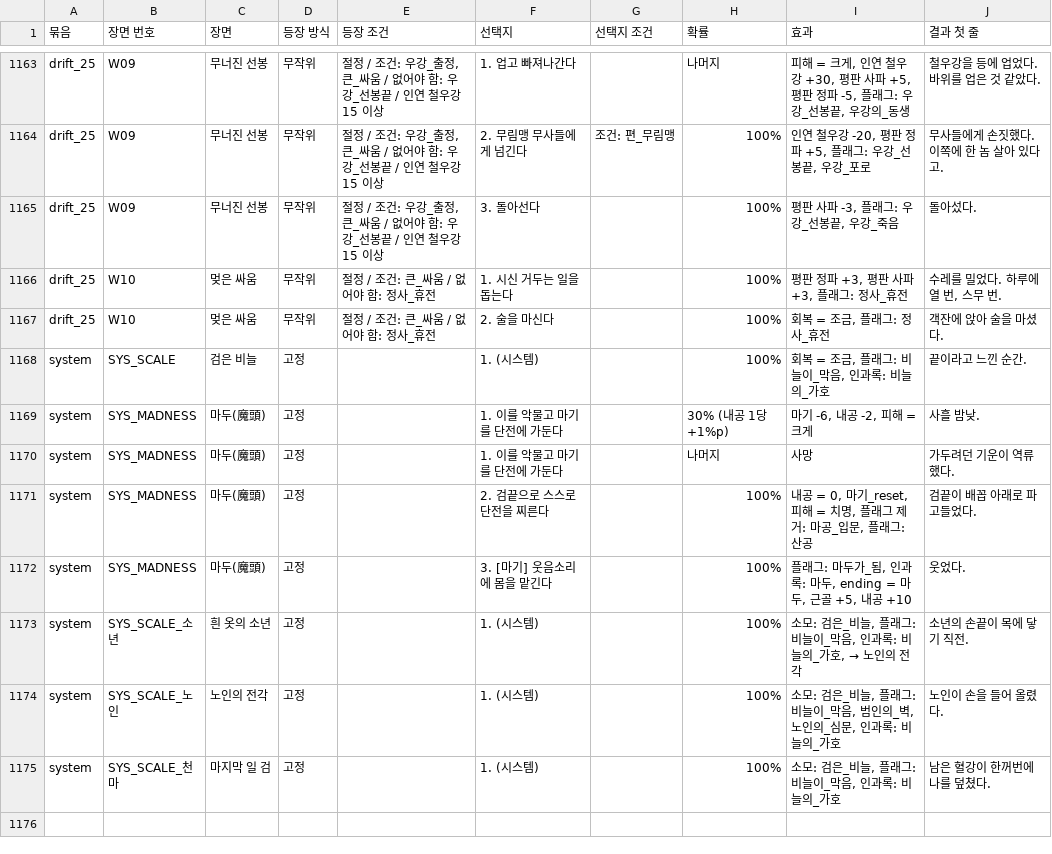
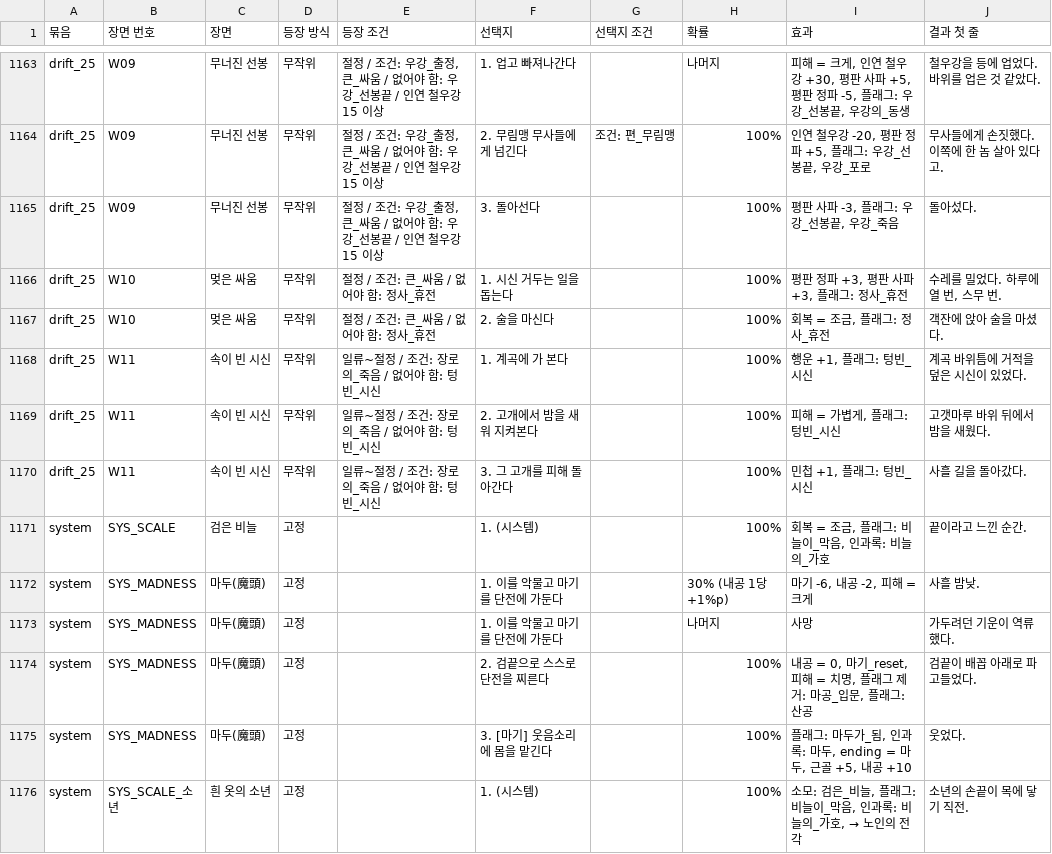
Before and after one commit to wjdcotjd123-art/SUNHEYB, a CSV file: docs/events/events.csv, drawn as a sheet; only a part is shown, gaps mark what is left out; the shorter side is filled out with more unchanged rows; the diff names each change by its address in the sheet, - before the commit and + after, or states it on an @@ line.

```diff
--- a/docs/events/events.csv
+++ b/docs/events/events.csv
+row 1168: drift_25 | W11 | 속이 빈 시신 | 무작위 | 일류~절정 / 조건: 장로의_죽음 / 없어야 함: 텅빈_시신 | 1. 계곡에 가 본다 |  | 100% | 행운 +1, 플래그: 텅빈_시신 | 계곡 바위틈에 거적을 덮은 시신이 있었다.
+row 1169: drift_25 | W11 | 속이 빈 시신 | 무작위 | 일류~절정 / 조건: 장로의_죽음 / 없어야 함: 텅빈_시신 | 2. 고개에서 밤을 새워 지켜본다 |  | 100% | 피해 = 가볍게, 플래그: 텅빈_시신 | 고갯마루 바위 뒤에서 밤을 새웠다.
+row 1170: drift_25 | W11 | 속이 빈 시신 | 무작위 | 일류~절정 / 조건: 장로의_죽음 / 없어야 함: 텅빈_시신 | 3. 그 고개를 피해 돌아간다 |  | 100% | 민첩 +1, 플래그: 텅빈_시신 | 사흘 길을 돌아갔다.
```
Also changed, not shown: 7 other files.
